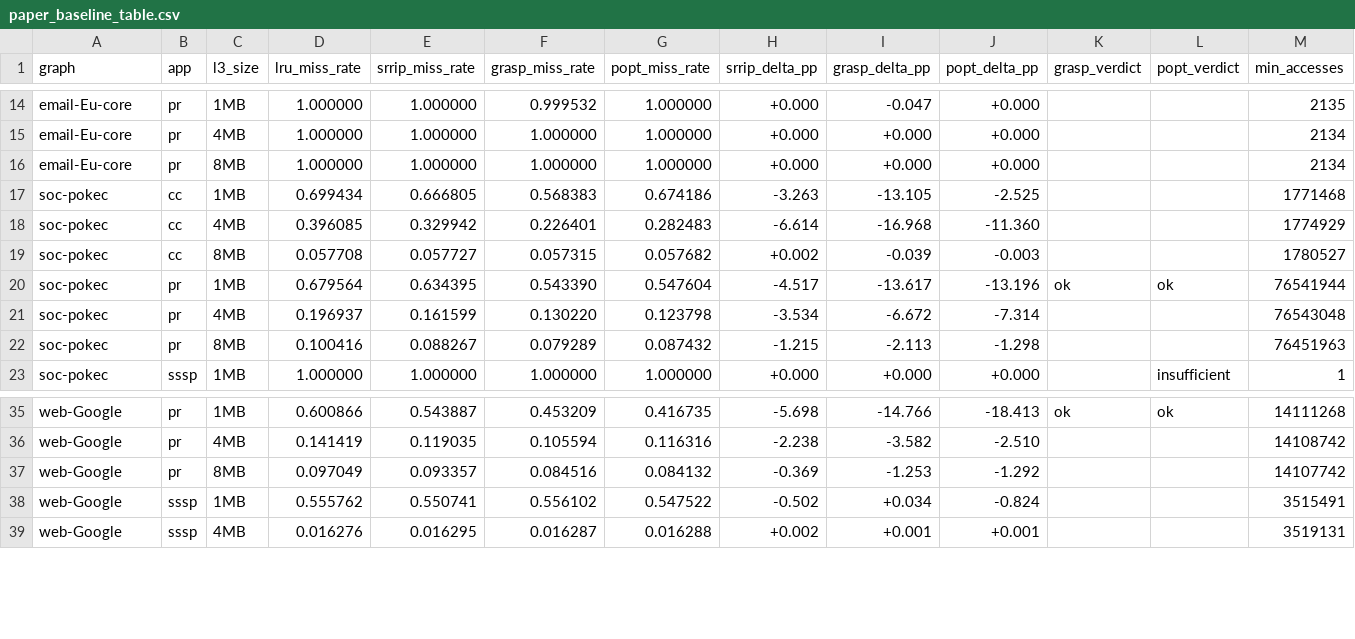
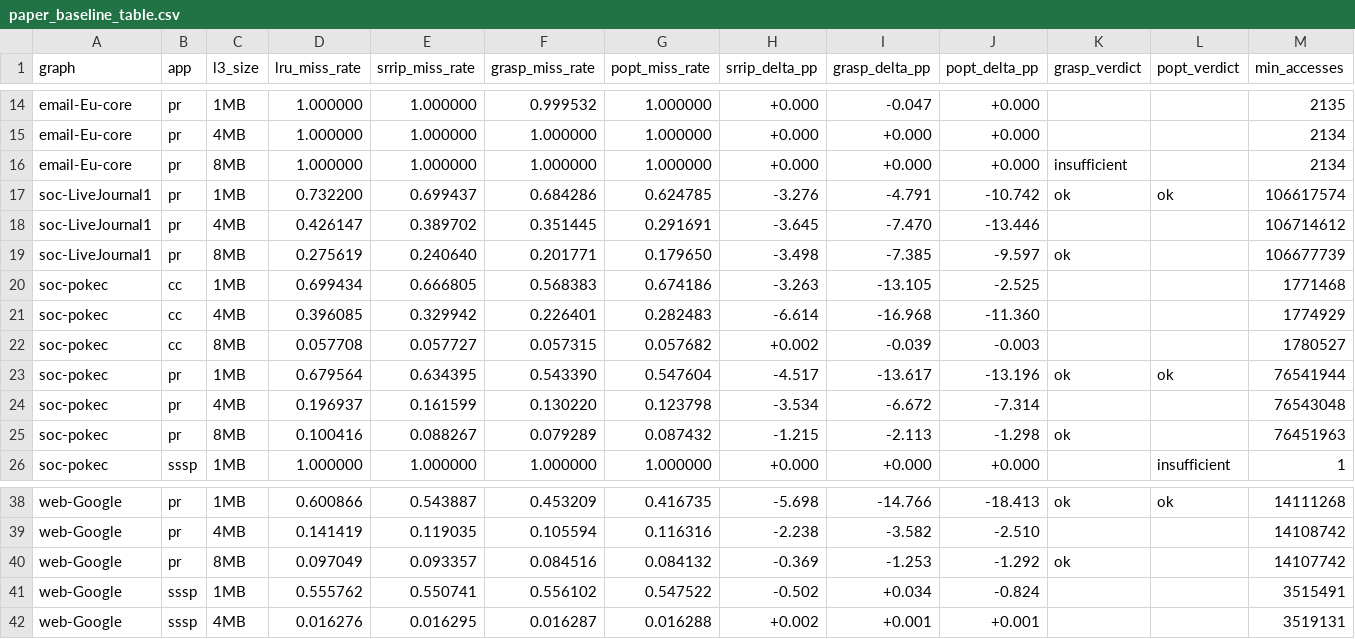
Before and after one commit to UVA-LavaLab/GraphBrew, a CSV file: wiki/data/paper_baseline_table.csv, drawn as a sheet; only a part is shown, gaps mark what is left out.

```diff
--- a/wiki/data/paper_baseline_table.csv
+++ b/wiki/data/paper_baseline_table.csv
@@ -15,3 +15,6 @@ email-Eu-core,pr,1MB,1.000000,1.000000,0.999532,1.000000,+0.000,-0.047,+0.000,,,
 email-Eu-core,pr,4MB,1.000000,1.000000,1.000000,1.000000,+0.000,+0.000,+0.000,,,2134
-email-Eu-core,pr,8MB,1.000000,1.000000,1.000000,1.000000,+0.000,+0.000,+0.000,,,2134
+email-Eu-core,pr,8MB,1.000000,1.000000,1.000000,1.000000,+0.000,+0.000,+0.000,insufficient,,2134
+soc-LiveJournal1,pr,1MB,0.732200,0.699437,0.684286,0.624785,-3.276,-4.791,-10.742,ok,ok,106617574
+soc-LiveJournal1,pr,4MB,0.426147,0.389702,0.351445,0.291691,-3.645,-7.470,-13.446,,,106714612
+soc-LiveJournal1,pr,8MB,0.275619,0.240640,0.201771,0.179650,-3.498,-7.385,-9.597,ok,,106677739
 soc-pokec,cc,1MB,0.699434,0.666805,0.568383,0.674186,-3.263,-13.105,-2.525,,,1771468
@@ -21,3 +24,3 @@ soc-pokec,pr,1MB,0.679564,0.634395,0.543390,0.547604,-4.517,-13.617,-13.196,ok,o
 soc-pokec,pr,4MB,0.196937,0.161599,0.130220,0.123798,-3.534,-6.672,-7.314,,,76543048
-soc-pokec,pr,8MB,0.100416,0.088267,0.079289,0.087432,-1.215,-2.113,-1.298,,,76451963
+soc-pokec,pr,8MB,0.100416,0.088267,0.079289,0.087432,-1.215,-2.113,-1.298,ok,,76451963
 soc-pokec,sssp,1MB,1.000000,1.000000,1.000000,1.000000,+0.000,+0.000,+0.000,,insufficient,1
@@ -36,3 +39,3 @@ web-Google,pr,1MB,0.600866,0.543887,0.453209,0.416735,-5.698,-14.766,-18.413,ok,
 web-Google,pr,4MB,0.141419,0.119035,0.105594,0.116316,-2.238,-3.582,-2.510,,,14108742
-web-Google,pr,8MB,0.097049,0.093357,0.084516,0.084132,-0.369,-1.253,-1.292,,,14107742
+web-Google,pr,8MB,0.097049,0.093357,0.084516,0.084132,-0.369,-1.253,-1.292,ok,,14107742
 web-Google,sssp,1MB,0.555762,0.550741,0.556102,0.547522,-0.502,+0.034,-0.824,,,3515491
```
Also changed, not shown: wiki/data/literature_faithfulness_postfix.csv, 5 other files.
